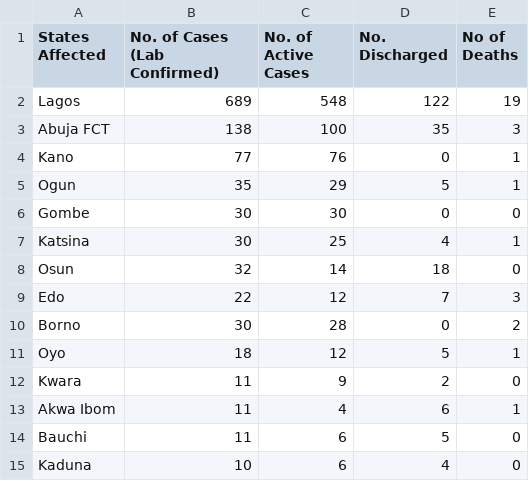
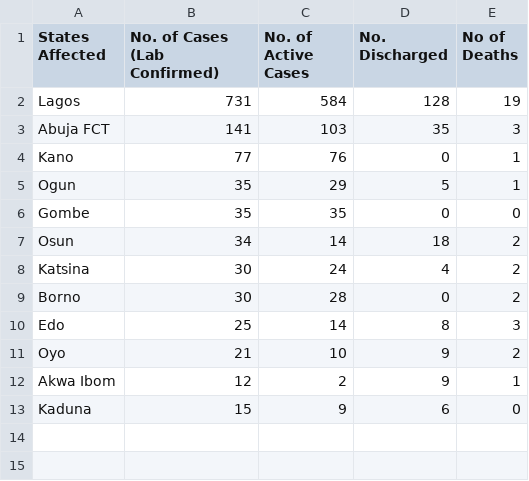
Before and after one commit to Pydare/Dataset-For-COVID-19-Nigeria, a CSV file: Dataset-For-COVID-19-Nigeria/COVID1.csv, drawn as a sheet.

```diff
--- a/Dataset-For-COVID-19-Nigeria/COVID1.csv
+++ b/Dataset-For-COVID-19-Nigeria/COVID1.csv
@@ -1,15 +1,13 @@
 States Affected,No. of Cases (Lab Confirmed),No. of Active Cases,No. Discharged,No of Deaths
-Lagos,689,548,122,19
-Abuja FCT,138,100,35,3
+Lagos,731,584,128,19
+Abuja FCT,141,103,35,3
 Kano,77,76,0,1
 Ogun,35,29,5,1
-Gombe,30,30,0,0
-Katsina,30,25,4,1
-Osun,32,14,18,0
-Edo,22,12,7,3
+Gombe,35,35,0,0
+Osun,34,14,18,2
+Katsina,30,24,4,2
 Borno,30,28,0,2
-Oyo,18,12,5,1
-Kwara,11,9,2,0
-Akwa Ibom,11,4,6,1
-Bauchi,11,6,5,0
-Kaduna,10,6,4,0
+Edo,25,14,8,3
+Oyo,21,10,9,2
+Akwa Ibom,12,2,9,1
+Kaduna,15,9,6,0
```
Also changed, not shown: 1 other file.
